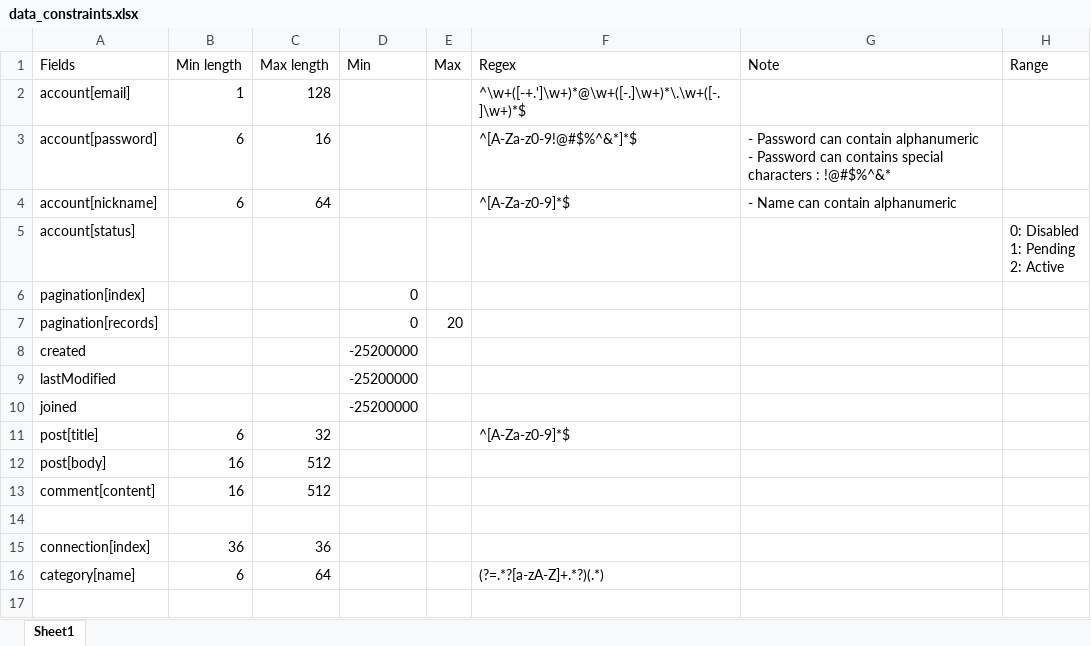
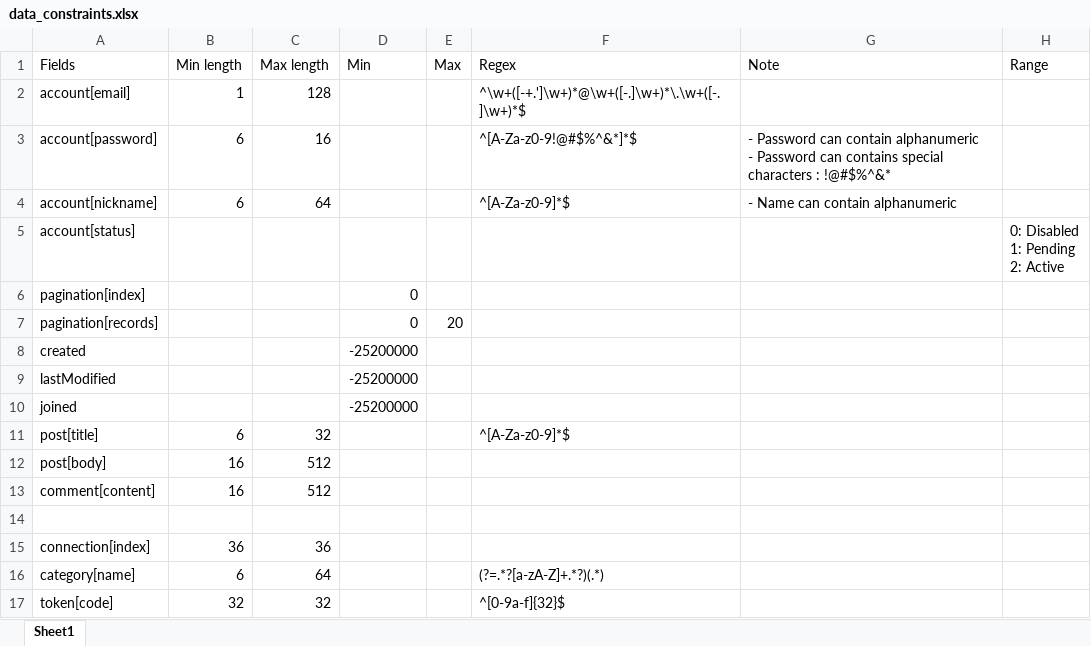
Before and after one commit to redplane/iConfess, an Excel workbook: B-DOCUMENT/B-API_DOCUMENTATION/data_constraints.xlsx, sheet Sheet1, drawn as a sheet; values as stored, in another font and other column widths than the file's, no borders; table styles not drawn; the diff names each change by its address in the sheet, - before the commit and + after, or states it on an @@ line.

Commit message:
- Updated data constraint

```diff
--- a/B-DOCUMENT/B-API_DOCUMENTATION/data_constraints.xlsx (sheet Sheet1)
+++ b/B-DOCUMENT/B-API_DOCUMENTATION/data_constraints.xlsx (sheet Sheet1)
+row 17: token[code] | 32 | 32 |  |  | ^[0-9a-f]{32}$
```
